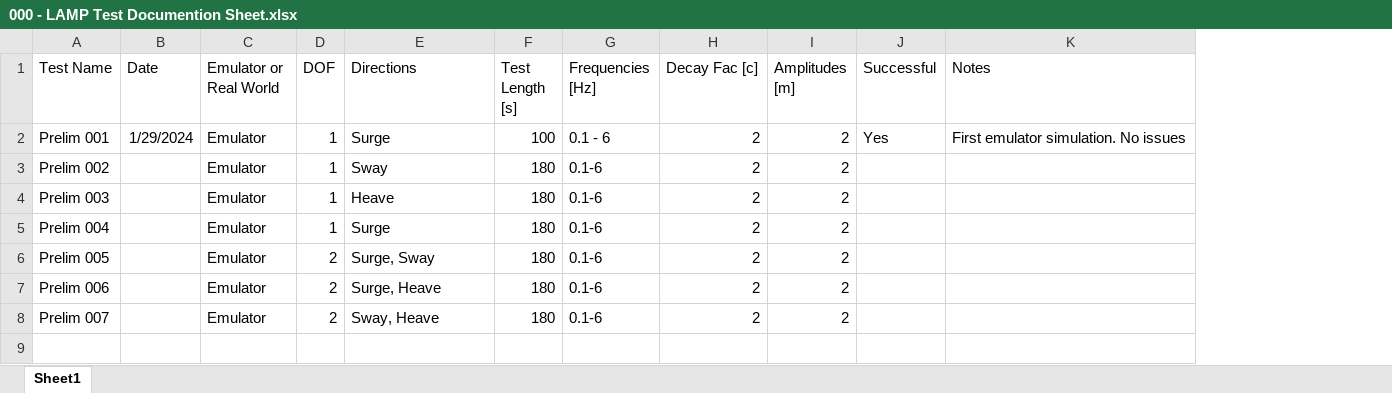
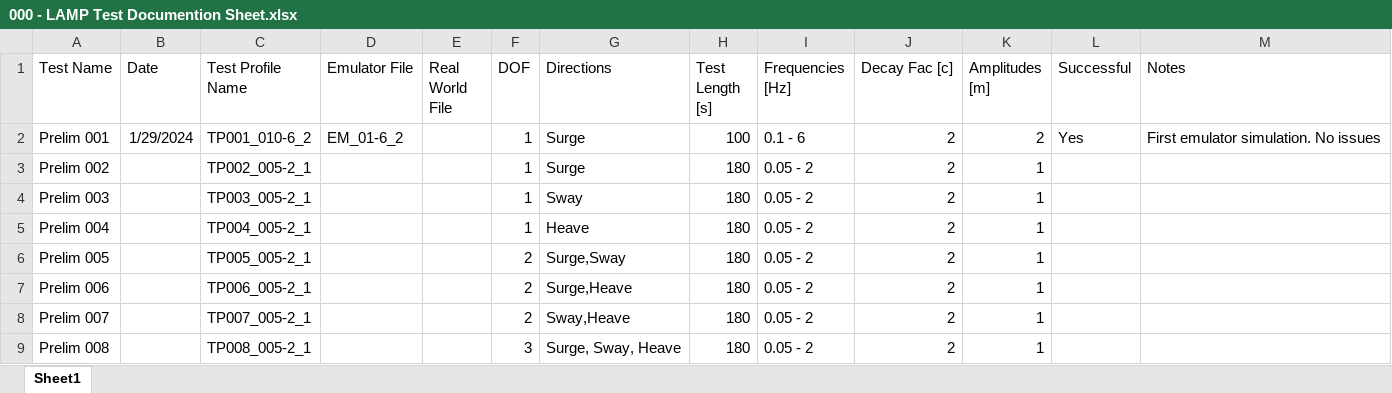
Before and after one commit to mskin001/Stewart-Platform-Characterization, an Excel workbook: Characterization Data/000 - LAMP Test Documention Sheet.xlsx, sheet Sheet1, drawn as a sheet; values as stored, in another font and other column widths than the file's, no borders; removed rows and columns are numbered as before the commit, all else as after; the diff names each change by its address in the sheet, - before the commit and + after, or states it on an @@ line.

Commit message:
New test profiles

```diff
--- a/Characterization Data/000 - LAMP Test Documention Sheet.xlsx (sheet Sheet1)
+++ b/Characterization Data/000 - LAMP Test Documention Sheet.xlsx (sheet Sheet1)
-column C (Emulator or Real World), rows 2-8: all Emulator
+column C (Test Profile Name), rows 2-8: TP001_010-6_2 | TP002_005-2_1 | TP003_005-2_1 | TP004_005-2_1 | TP005_005-2_1 | TP006_005-2_1 | TP007_005-2_1
+column D (Emulator File), row 2: EM_01-6_2
+column E (Real World File), empty
-G3 (Directions): Sway
+G3 (Directions): Surge
-I3:I8 (Frequencies [Hz]): 0.1-6
+I3:I8 (Frequencies [Hz]): 0.05 - 2
-K3:K8 (Amplitudes [m]): 2
+K3:K8 (Amplitudes [m]): 1
-G4 (Directions): Heave
+G4 (Directions): Sway
-G5 (Directions): Surge
+G5 (Directions): Heave
-G6 (Directions): Surge, Sway
+G6 (Directions): Surge,Sway
-G7 (Directions): Surge, Heave
+G7 (Directions): Surge,Heave
-G8 (Directions): Sway, Heave
+G8 (Directions): Sway,Heave
+row 9: Prelim 008 |  | TP008_005-2_1 |  |  | 3 | Surge, Sway, Heave | 180 | 0.05 - 2 | 2 | 1
```
Also changed, not shown: 38 other files.
